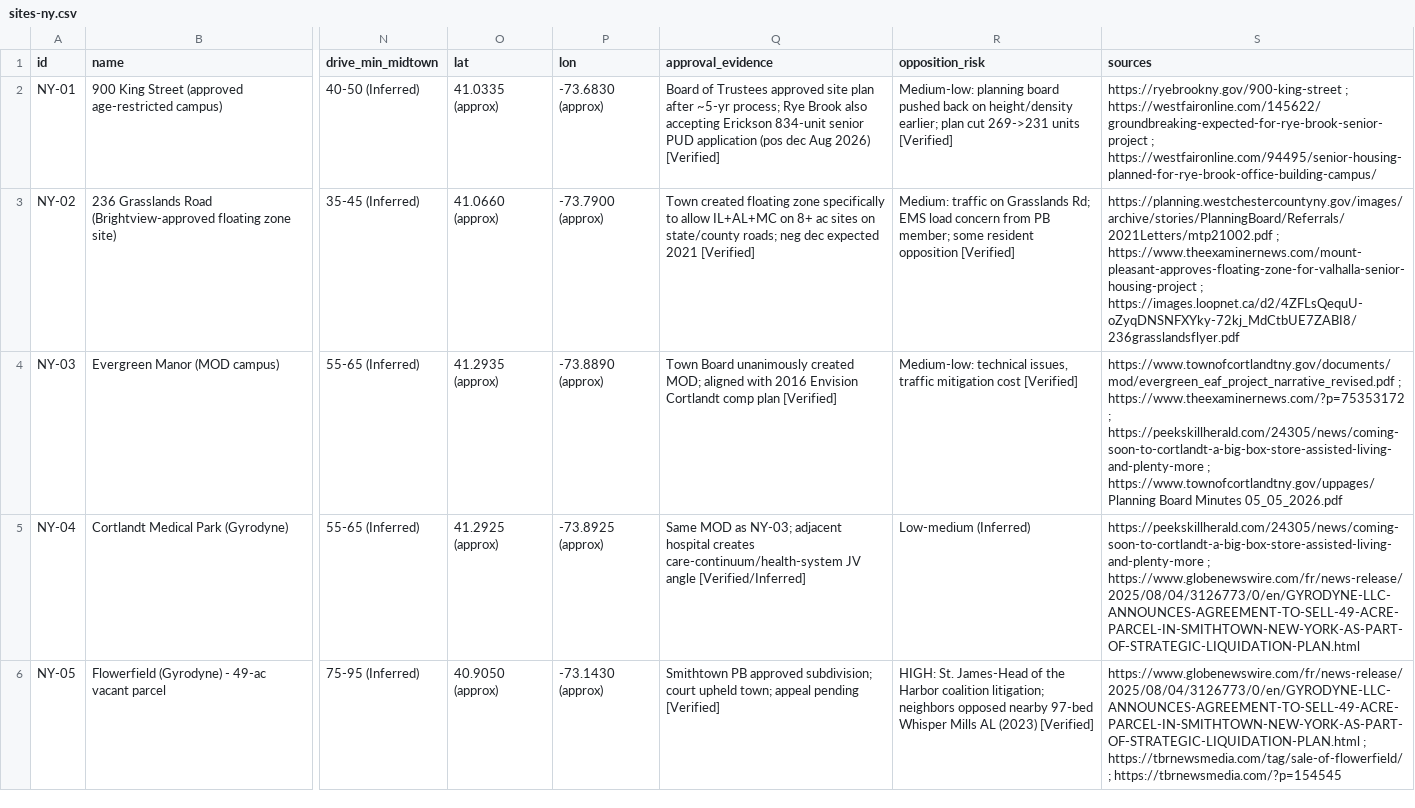
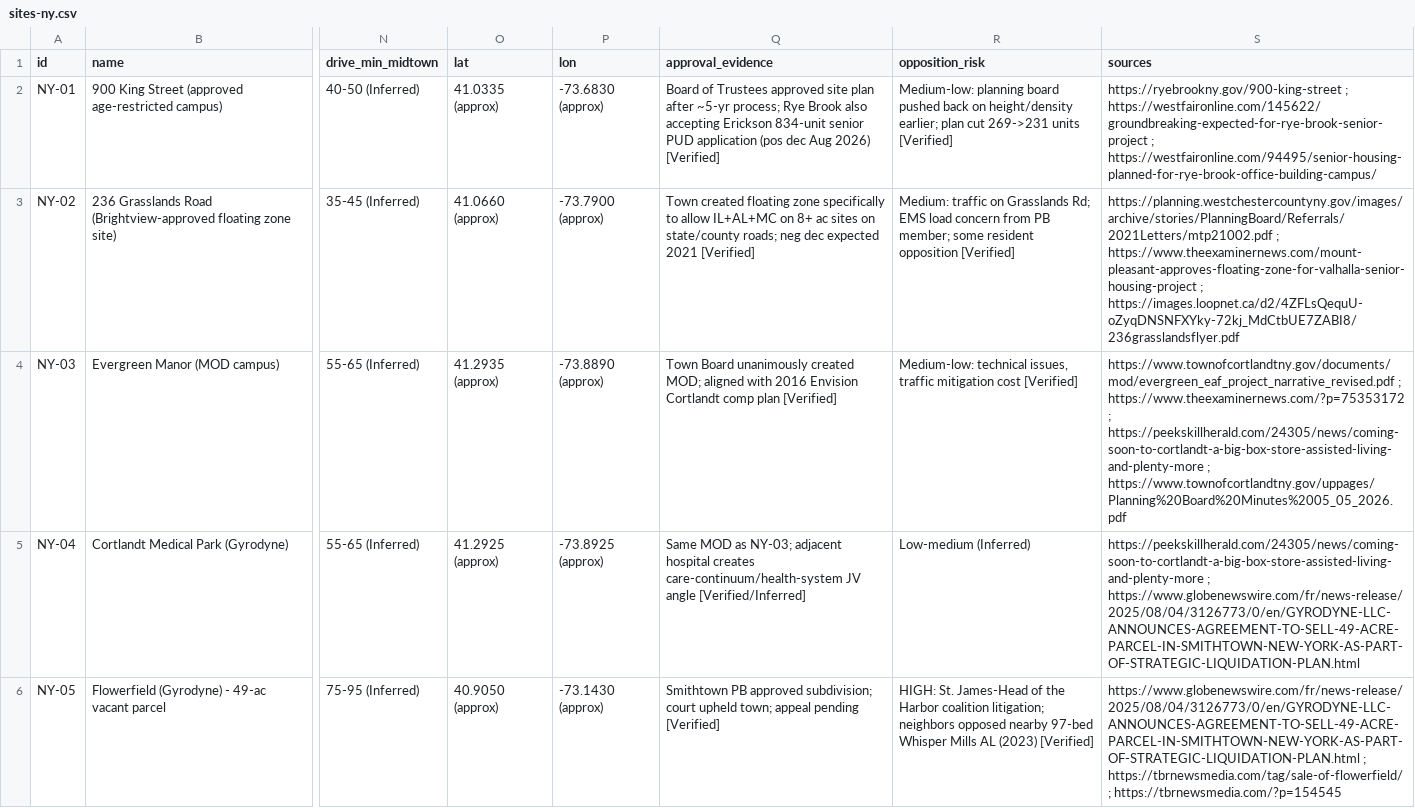
Before and after one commit to bgoodman4041-dotcom/senior-living-pipeline, a CSV file: research/sites-ny.csv, drawn as a sheet; only a part is shown, gaps mark what is left out; the diff names each change by its address in the sheet, - before the commit and + after, or states it on an @@ line.

```diff
--- a/research/sites-ny.csv
+++ b/research/sites-ny.csv
-S4 (sources): …https://peekskillherald.com/24305/news/coming-soon-to-cortlandt-a-big-box-store-assisted-living-and-plenty-more ; https://www.townofcortlandtny.gov/uppages/Planning Board Minutes 05_05_2026.pdf
+S4 (sources): …https://peekskillherald.com/24305/news/coming-soon-to-cortlandt-a-big-box-store-assisted-living-and-plenty-more ; https://www.townofcortlandtny.gov/uppages/Planning%20Board%20Minutes%2005_05_2026.pdf
```
Also changed, not shown: research/sites-ct.csv, research/sites-nj.csv, 14 other files.
